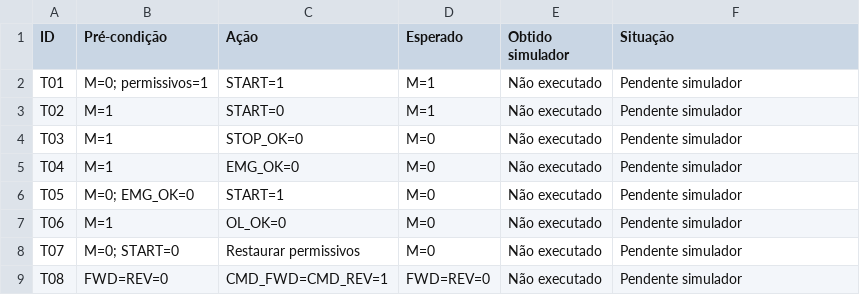
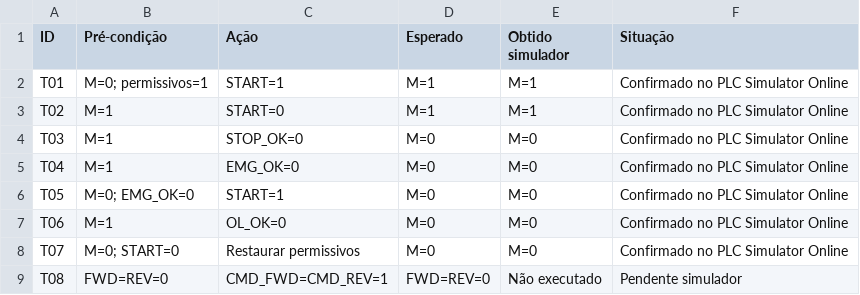
Before and after one commit to HomemDaGrana/sistemas-automatizados, a CSV file: TP06/casos_teste.csv, drawn as a sheet.

```diff
--- a/TP06/casos_teste.csv
+++ b/TP06/casos_teste.csv
@@ -1,9 +1,9 @@
 ID,Pré-condição,Ação,Esperado,Obtido simulador,Situação
-T01,M=0; permissivos=1,START=1,M=1,Não executado,Pendente simulador
-T02,M=1,START=0,M=1,Não executado,Pendente simulador
-T03,M=1,STOP_OK=0,M=0,Não executado,Pendente simulador
-T04,M=1,EMG_OK=0,M=0,Não executado,Pendente simulador
-T05,M=0; EMG_OK=0,START=1,M=0,Não executado,Pendente simulador
-T06,M=1,OL_OK=0,M=0,Não executado,Pendente simulador
-T07,M=0; START=0,Restaurar permissivos,M=0,Não executado,Pendente simulador
+T01,M=0; permissivos=1,START=1,M=1,M=1,Confirmado no PLC Simulator Online
+T02,M=1,START=0,M=1,M=1,Confirmado no PLC Simulator Online
+T03,M=1,STOP_OK=0,M=0,M=0,Confirmado no PLC Simulator Online
+T04,M=1,EMG_OK=0,M=0,M=0,Confirmado no PLC Simulator Online
+T05,M=0; EMG_OK=0,START=1,M=0,M=0,Confirmado no PLC Simulator Online
+T06,M=1,OL_OK=0,M=0,M=0,Confirmado no PLC Simulator Online
+T07,M=0; START=0,Restaurar permissivos,M=0,M=0,Confirmado no PLC Simulator Online
 T08,FWD=REV=0,CMD_FWD=CMD_REV=1,FWD=REV=0,Não executado,Pendente simulador
```
Also changed, not shown: TP07/casos_teste.csv, 10 other files.
